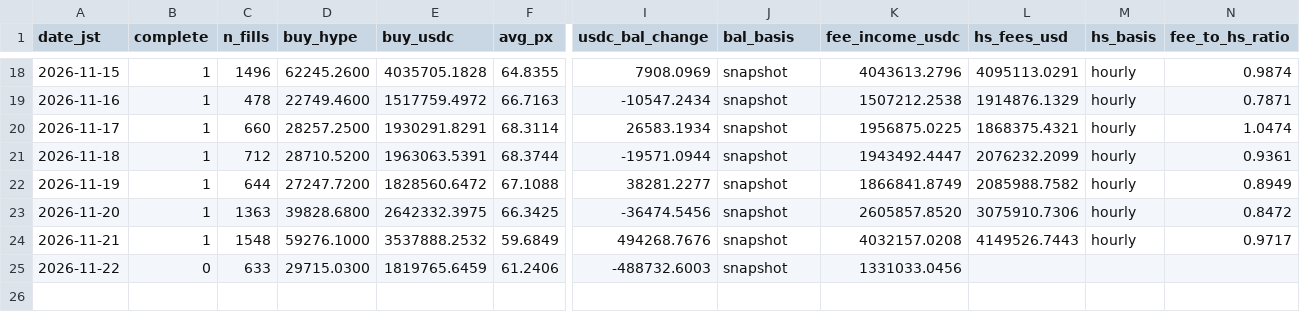
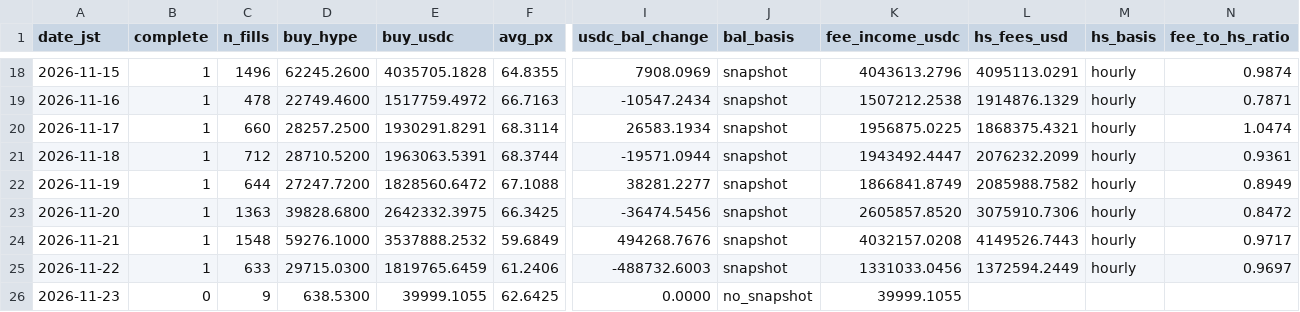
Before and after one commit to ryu-sf6/hype-funding, a CSV file: data/af_daily.csv, drawn as a sheet; only a part is shown, gaps mark what is left out; rows hold the shown columns only; the diff names each change by its address in the sheet, - before the commit and + after, or states it on an @@ line.

```diff
--- a/data/af_daily.csv
+++ b/data/af_daily.csv
-B25 (complete): 0
+B25 (complete): 1
-L25 (hs_fees_usd): (empty)
+L25 (hs_fees_usd): 1372594.2449
-M25 (hs_basis): (empty)
+M25 (hs_basis): hourly
-N25 (fee_to_hs_ratio): (empty)
+N25 (fee_to_hs_ratio): 0.9697
+row 26: 2026-11-23 | 0 | 9 | 638.5300 | 39999.1055 | 62.6425 | 0.0000 | no_snapshot | 39999.1055
```
Also changed, not shown: data/af_buys_hourly.csv, data/af_snapshots.csv, 7 other files.
